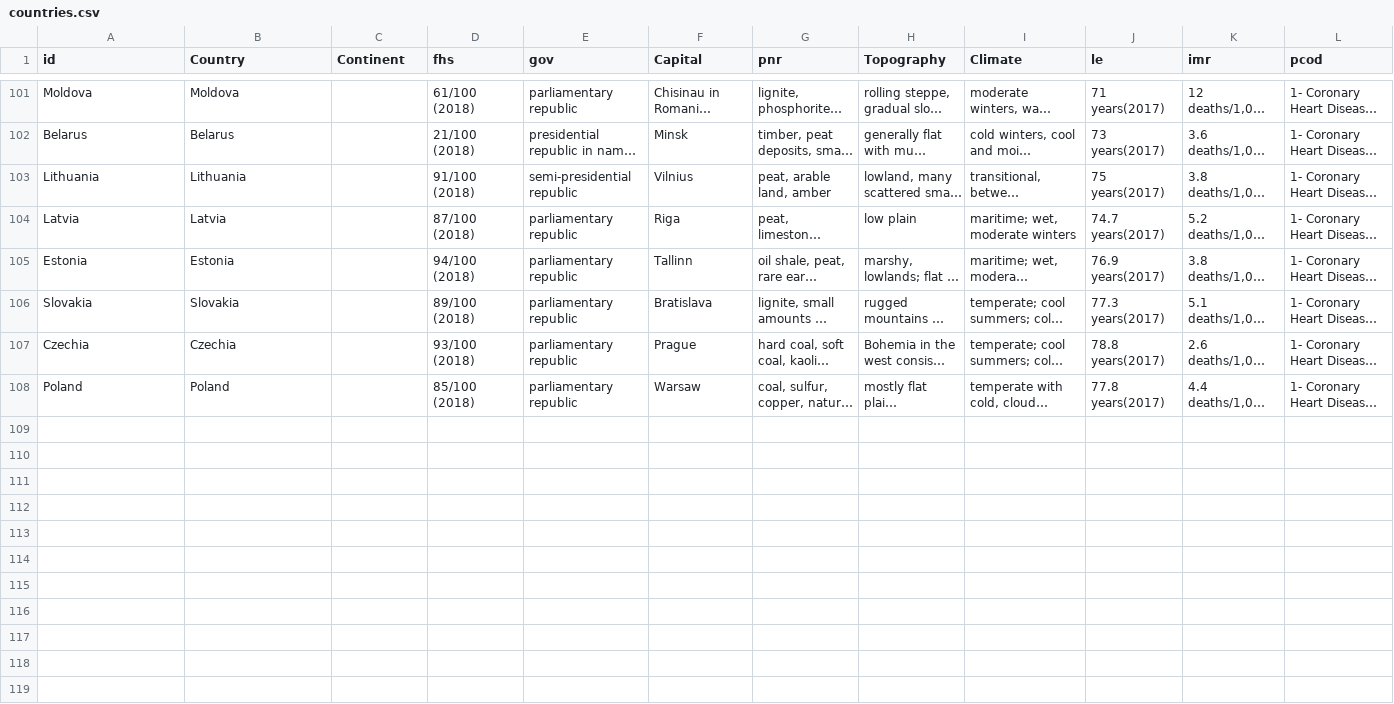
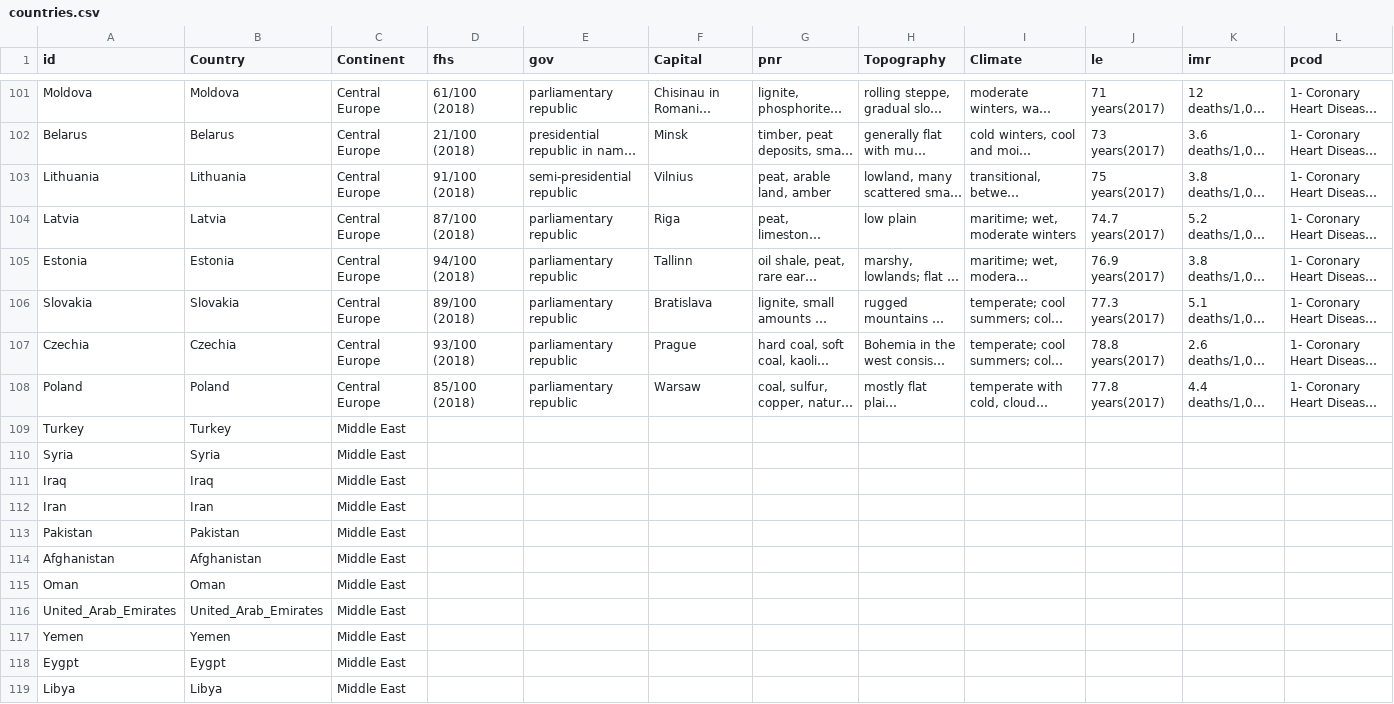
Before and after one commit to byuitechops/d3-countries, a CSV file: countries.csv, drawn as a sheet; only a part is shown, gaps mark what is left out; long unchanged cells end in …; rows hold the shown columns only; the diff covers the shown part only; the diff names each change by its address in the sheet, - before the commit and + after, or states it on an @@ line.

Commit message:
All but Middle East ready.

```diff
--- a/countries.csv
+++ b/countries.csv
-C101:C108 (Continent): (empty)
+C101:C108 (Continent): Central Europe
+row 109: Turkey | Turkey | Middle East
+row 110: Syria | Syria | Middle East
+row 111: Iraq | Iraq | Middle East
+row 112: Iran | Iran | Middle East
+row 113: Pakistan | Pakistan | Middle East
+row 114: Afghanistan | Afghanistan | Middle East
+row 115: Oman | Oman | Middle East
+row 116: United_Arab_Emirates | United_Arab_Emirates | Middle East
+row 117: Yemen | Yemen | Middle East
+row 118: Eygpt | Eygpt | Middle East
+row 119: Libya | Libya | Middle East
```
Also changed, not shown: 9 added rows and 54 edited cells elsewhere in this file, 2 other files.
